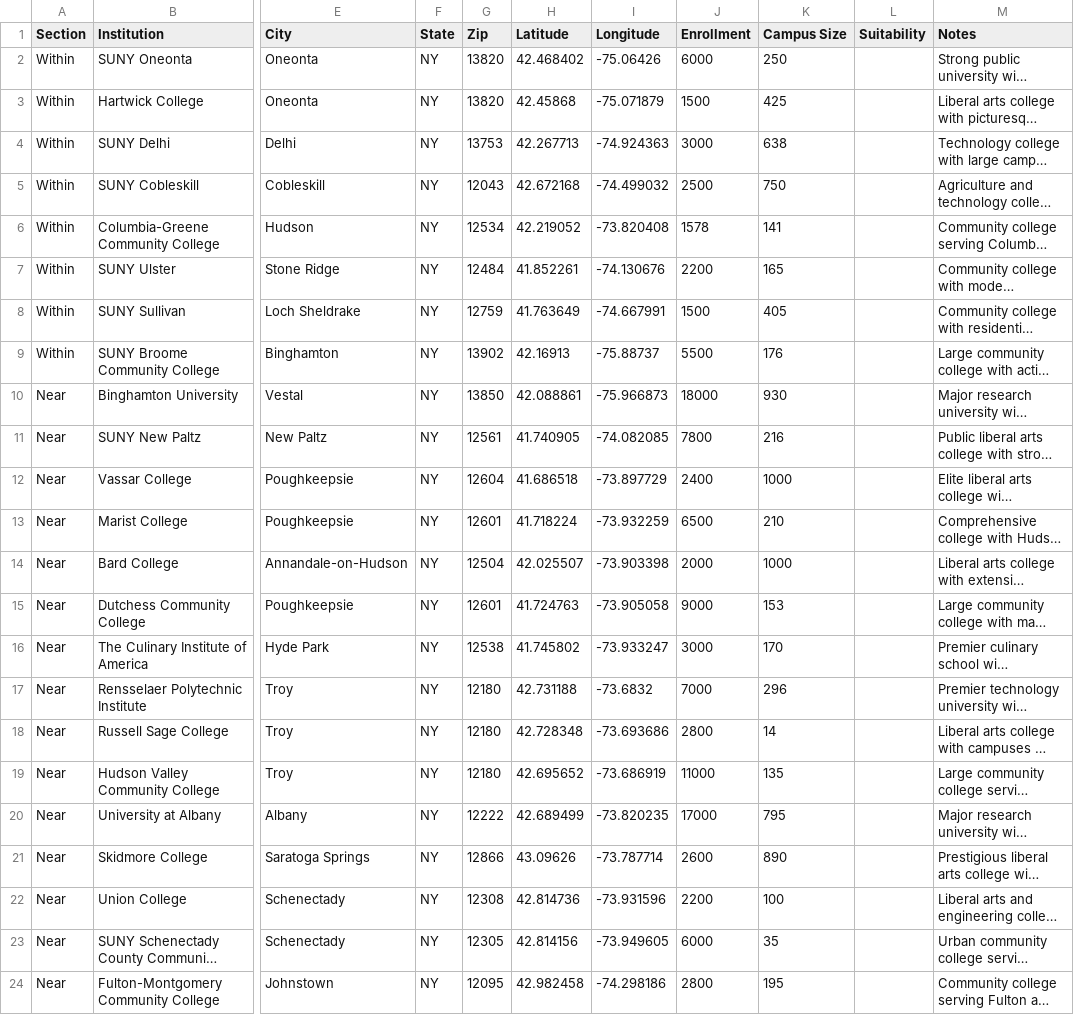
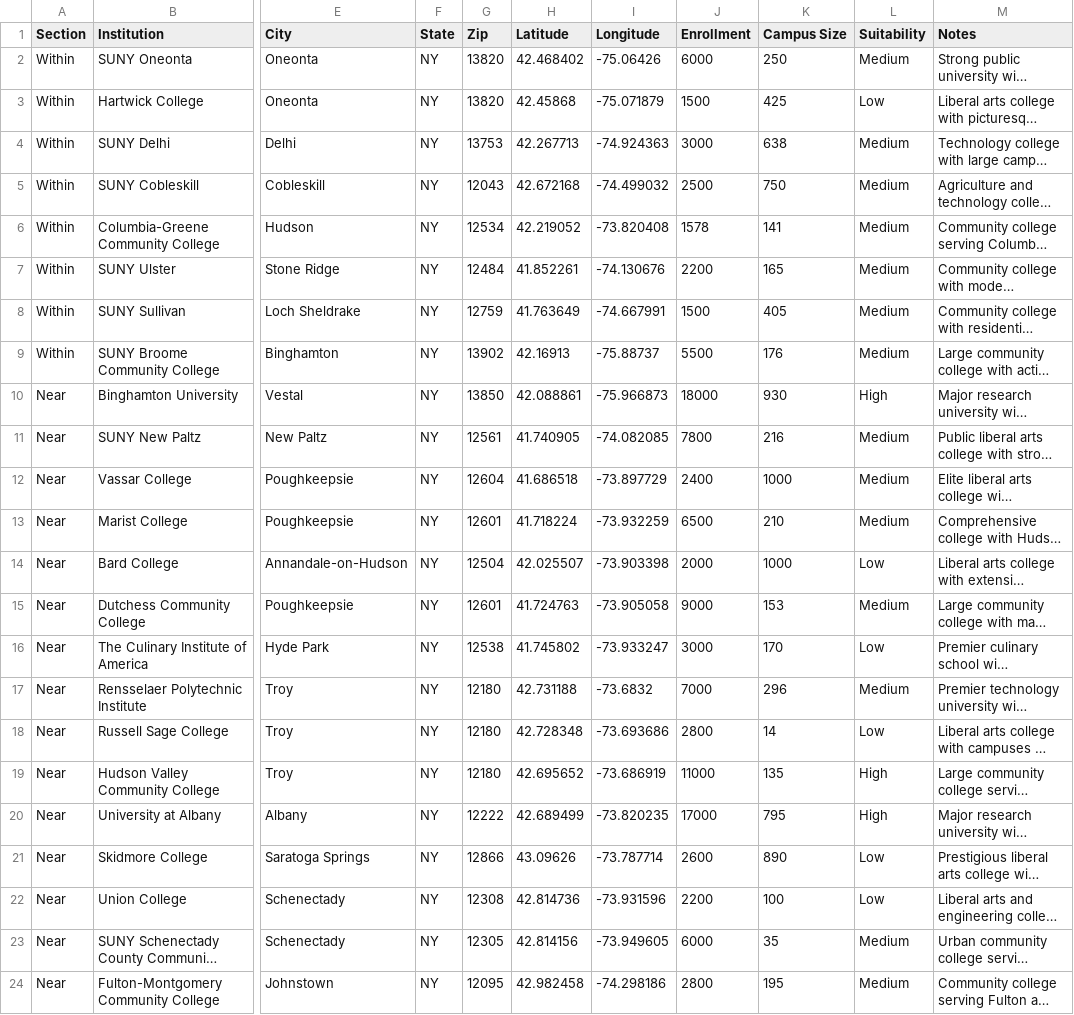
Before and after one commit to Field-Team-6/drive-scout, a CSV file: data/NY-19.csv, drawn as a sheet; only a part is shown, gaps mark what is left out; long unchanged cells end in …; the diff names each change by its address in the sheet, - before the commit and + after, or states it on an @@ line.

Commit message:
Hardcode Suitability ratings for 463 colleges in 51 CSVs

```diff
--- a/data/NY-19.csv
+++ b/data/NY-19.csv
-L2 (Suitability): (empty)
+L2 (Suitability): Medium
-L3 (Suitability): (empty)
+L3 (Suitability): Low
-L4:L9 (Suitability): (empty)
+L4:L9 (Suitability): Medium
-L10 (Suitability): (empty)
+L10 (Suitability): High
-L11:L13 (Suitability): (empty)
+L11:L13 (Suitability): Medium
-L14 (Suitability): (empty)
+L14 (Suitability): Low
-L15 (Suitability): (empty)
+L15 (Suitability): Medium
-L16 (Suitability): (empty)
+L16 (Suitability): Low
-L17 (Suitability): (empty)
+L17 (Suitability): Medium
-L18 (Suitability): (empty)
+L18 (Suitability): Low
-L19:L20 (Suitability): (empty)
+L19:L20 (Suitability): High
-L21:L22 (Suitability): (empty)
+L21:L22 (Suitability): Low
-L23:L24 (Suitability): (empty)
+L23:L24 (Suitability): Medium
```
Also changed, not shown: data/AZ-02.csv, data/ME-02.csv, 48 other files.
